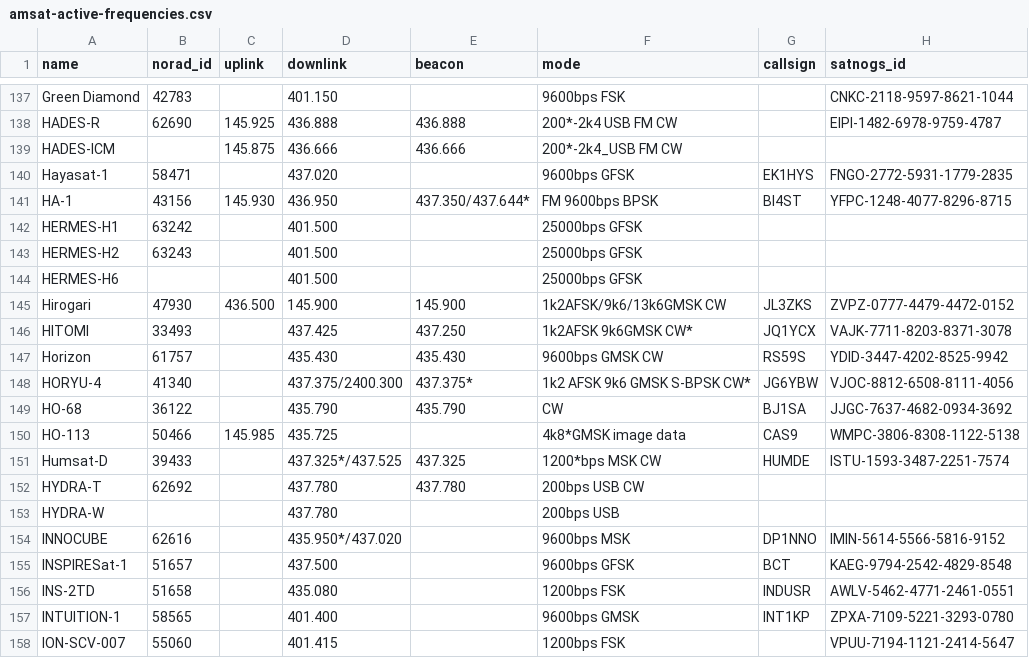
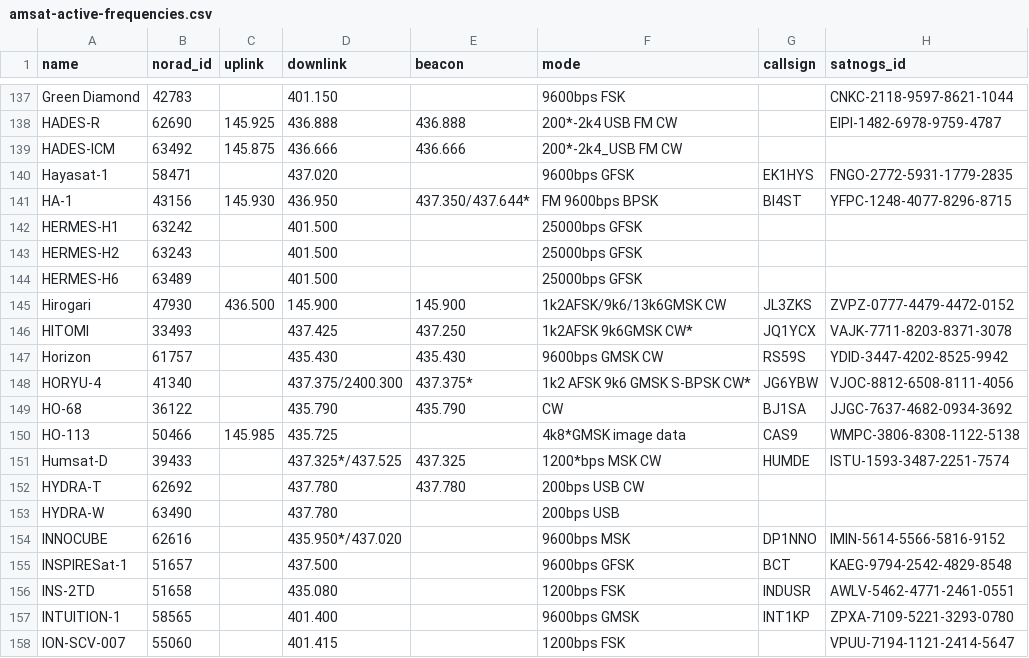
Before and after one commit to hyundotio/amateur-satellite-database, a CSV file: data/amsat-active-frequencies.csv, drawn as a sheet; only a part is shown, gaps mark what is left out.

```diff
--- a/data/amsat-active-frequencies.csv
+++ b/data/amsat-active-frequencies.csv
@@ -138,3 +138,3 @@ Green Diamond,42783,,401.150,,9600bps FSK,,CNKC-2118-9597-8621-1044
 HADES-R,62690,145.925,436.888,436.888,200*-2k4 USB FM CW,,EIPI-1482-6978-9759-4787
-HADES-ICM,,145.875,436.666,436.666,200*-2k4_USB FM CW,,
+HADES-ICM,63492,145.875,436.666,436.666,200*-2k4_USB FM CW,,
 Hayasat-1,58471,,437.020,,9600bps GFSK,EK1HYS,FNGO-2772-5931-1779-2835
@@ -143,3 +143,3 @@ HERMES-H1,63242,,401.500,,25000bps GFSK,,
 HERMES-H2,63243,,401.500,,25000bps GFSK,,
-HERMES-H6,,,401.500,,25000bps GFSK,,
+HERMES-H6,63489,,401.500,,25000bps GFSK,,
 Hirogari,47930,436.500,145.900,145.900,1k2AFSK/9k6/13k6GMSK CW,JL3ZKS,ZVPZ-0777-4479-4472-0152
@@ -152,3 +152,3 @@ Humsat-D,39433,,437.325*/437.525,437.325,1200*bps MSK CW,HUMDE,ISTU-1593-3487-22
 HYDRA-T,62692,,437.780,437.780,200bps USB CW,,
-HYDRA-W,,,437.780,,200bps USB,,
+HYDRA-W,63490,,437.780,,200bps USB,,
 INNOCUBE,62616,,435.950*/437.020,,9600bps MSK,DP1NNO,IMIN-5614-5566-5816-9152
```
Also changed, not shown: data/amsat-all-frequencies.csv, data/satnogs.csv, 3 other files.
